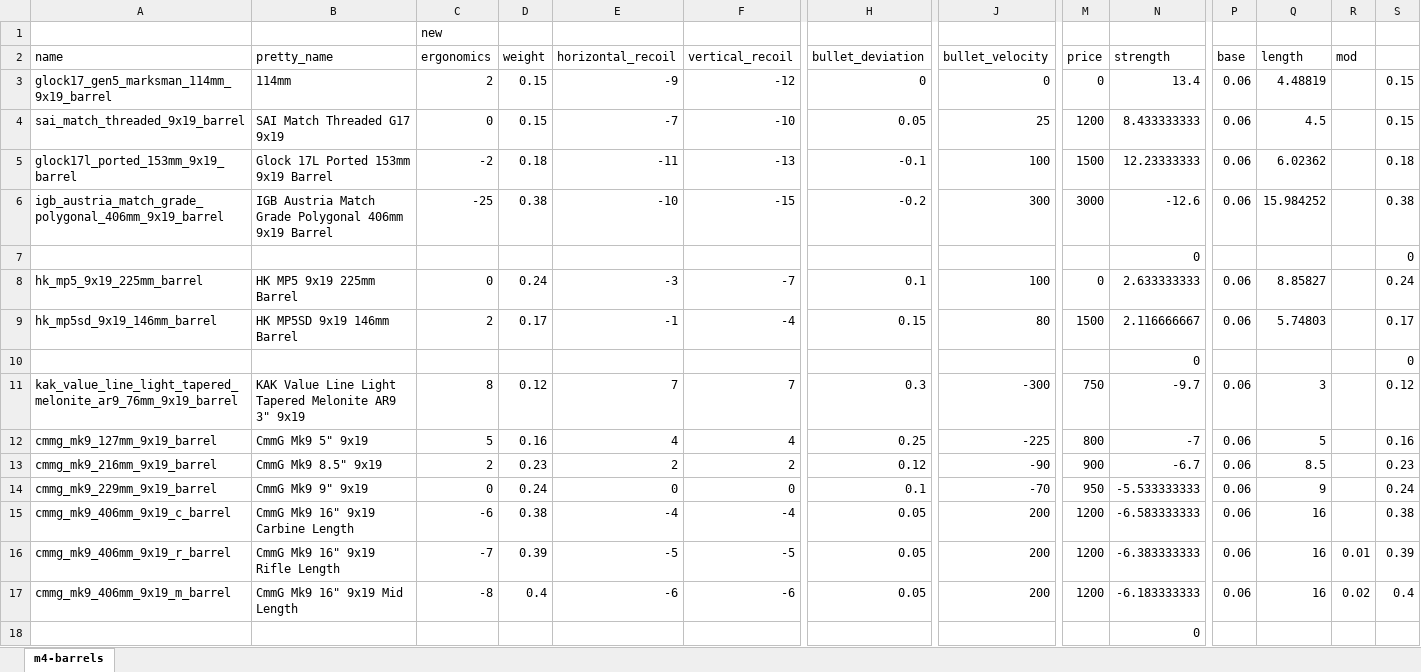
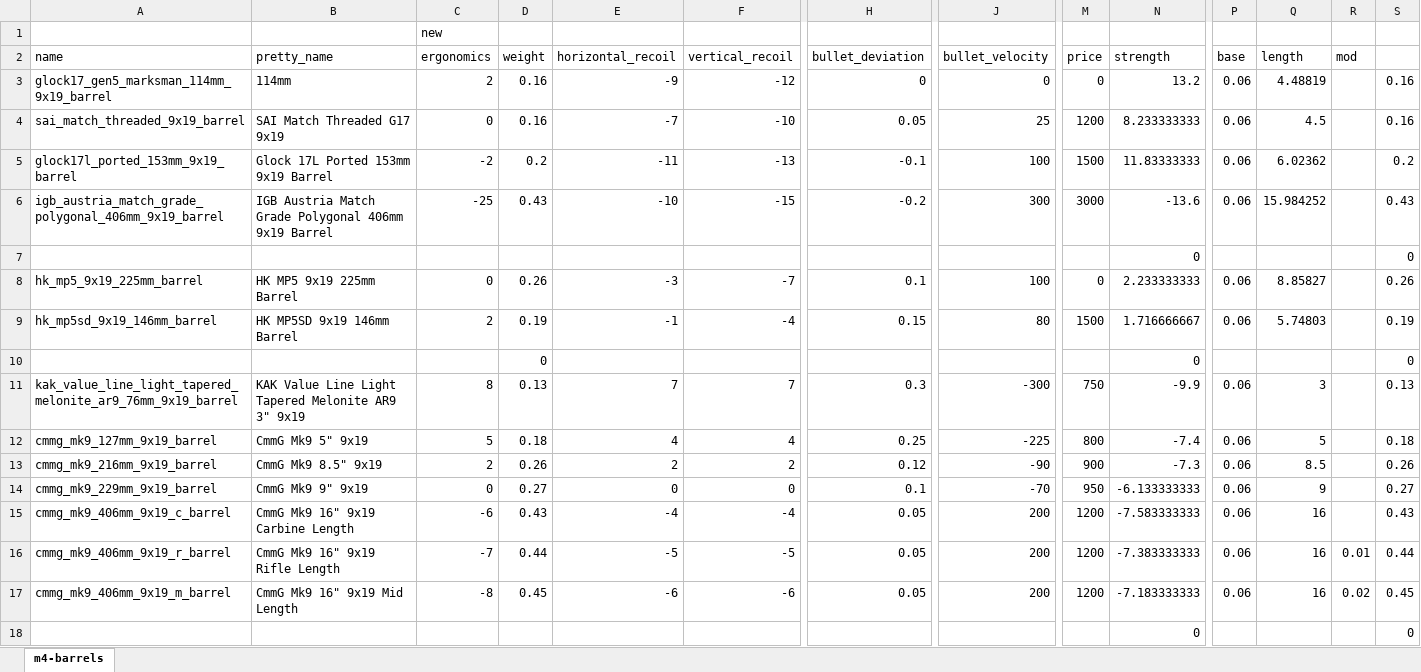
Before and after one commit to refact0r/deadline-balancing, an Excel workbook: changes/9mm-barrels.xlsx, sheet m4-barrels, drawn as a sheet; only a part is shown, gaps mark what is left out; values as stored, in another font and other column widths than the file's, no borders; removed rows and columns are numbered as before the commit, all else as after; rows hold the shown columns only; the diff covers the shown part only; the diff names each change by its address in the sheet, - before the commit and + after, or states it on an @@ line.

Commit message:
tweak 9mm barrels

```diff
--- a/changes/9mm-barrels.xlsx (sheet m4-barrels)
+++ b/changes/9mm-barrels.xlsx (sheet m4-barrels)
-D3:D4 (weight): 0.15
+D3:D4 (weight): 0.16
-N3 (strength): 13.4
+N3 (strength): 13.2
-S3:S4: 0.15
+S3:S4: 0.16
-N4 (strength): 8.433333333
+N4 (strength): 8.233333333
-D5 (weight): 0.18
+D5 (weight): 0.2
-N5 (strength): 12.23333333
+N5 (strength): 11.83333333
-S5: 0.18
+S5: 0.2
-D6 (weight): 0.38
+D6 (weight): 0.43
-N6 (strength): -12.6
+N6 (strength): -13.6
-S6: 0.38
+S6: 0.43
-D8 (weight): 0.24
+D8 (weight): 0.26
-N8 (strength): 2.633333333
+N8 (strength): 2.233333333
-S8: 0.24
+S8: 0.26
-D9 (weight): 0.17
+D9 (weight): 0.19
-N9 (strength): 2.116666667
+N9 (strength): 1.716666667
-S9: 0.17
+S9: 0.19
+row 10:  |  |  | 0 |  |  |  |  |  | 0 |  |  |  | 0
+row 11: kak_value_line_light_tapered_melonite_ar9_76mm_9x19_barrel | KAK Value Line Light Tapered Melonite AR9 3" 9x19 | 8 | 0.13 | 7 | 7 | 0.3 | -300 | 750 | -9.9 | 0.06 | 3 |  | 0.13
+row 12: cmmg_mk9_127mm_9x19_barrel | CmmG Mk9 5" 9x19 | 5 | 0.18 | 4 | 4 | 0.25 | -225 | 800 | -7.4 | 0.06 | 5 |  | 0.18
+row 13: cmmg_mk9_216mm_9x19_barrel | CmmG Mk9 8.5" 9x19 | 2 | 0.26 | 2 | 2 | 0.12 | -90 | 900 | -7.3 | 0.06 | 8.5 |  | 0.26
+row 14: cmmg_mk9_229mm_9x19_barrel | CmmG Mk9 9" 9x19 | 0 | 0.27 | 0 | 0 | 0.1 | -70 | 950 | -6.133333333 | 0.06 | 9 |  | 0.27
+row 15: cmmg_mk9_406mm_9x19_c_barrel | CmmG Mk9 16" 9x19 Carbine Length | -6 | 0.43 | -4 | -4 | 0.05 | 200 | 1200 | -7.583333333 | 0.06 | 16 |  | 0.43
+row 16: cmmg_mk9_406mm_9x19_r_barrel | CmmG Mk9 16" 9x19 Rifle Length | -7 | 0.44 | -5 | -5 | 0.05 | 200 | 1200 | -7.383333333 | 0.06 | 16 | 0.01 | 0.44
+row 17: cmmg_mk9_406mm_9x19_m_barrel | CmmG Mk9 16" 9x19 Mid Length | -8 | 0.45 | -6 | -6 | 0.05 | 200 | 1200 | -7.183333333 | 0.06 | 16 | 0.02 | 0.45
-row 11: kak_value_line_light_tapered_melonite_ar9_76mm_9x19_barrel | KAK Value Line Light Tapered Melonite AR9 3" 9x19 | 8 | 0.12 | 7 | 7 | 0.3 | -300 | 750 | -9.7 | 0.06 | 3 |  | 0.12
-row 12: cmmg_mk9_127mm_9x19_barrel | CmmG Mk9 5" 9x19 | 5 | 0.16 | 4 | 4 | 0.25 | -225 | 800 | -7 | 0.06 | 5 |  | 0.16
-row 13: cmmg_mk9_216mm_9x19_barrel | CmmG Mk9 8.5" 9x19 | 2 | 0.23 | 2 | 2 | 0.12 | -90 | 900 | -6.7 | 0.06 | 8.5 |  | 0.23
-row 14: cmmg_mk9_229mm_9x19_barrel | CmmG Mk9 9" 9x19 | 0 | 0.24 | 0 | 0 | 0.1 | -70 | 950 | -5.533333333 | 0.06 | 9 |  | 0.24
-row 15: cmmg_mk9_406mm_9x19_c_barrel | CmmG Mk9 16" 9x19 Carbine Length | -6 | 0.38 | -4 | -4 | 0.05 | 200 | 1200 | -6.583333333 | 0.06 | 16 |  | 0.38
-row 16: cmmg_mk9_406mm_9x19_r_barrel | CmmG Mk9 16" 9x19 Rifle Length | -7 | 0.39 | -5 | -5 | 0.05 | 200 | 1200 | -6.383333333 | 0.06 | 16 | 0.01 | 0.39
-row 17: cmmg_mk9_406mm_9x19_m_barrel | CmmG Mk9 16" 9x19 Mid Length | -8 | 0.4 | -6 | -6 | 0.05 | 200 | 1200 | -6.183333333 | 0.06 | 16 | 0.02 | 0.4
-row 18:  |  |  |  |  |  |  |  |  | 0
```
Also changed, not shown: 12 edited cells elsewhere in this sheet, formulas that keep their value, 2 other files.
